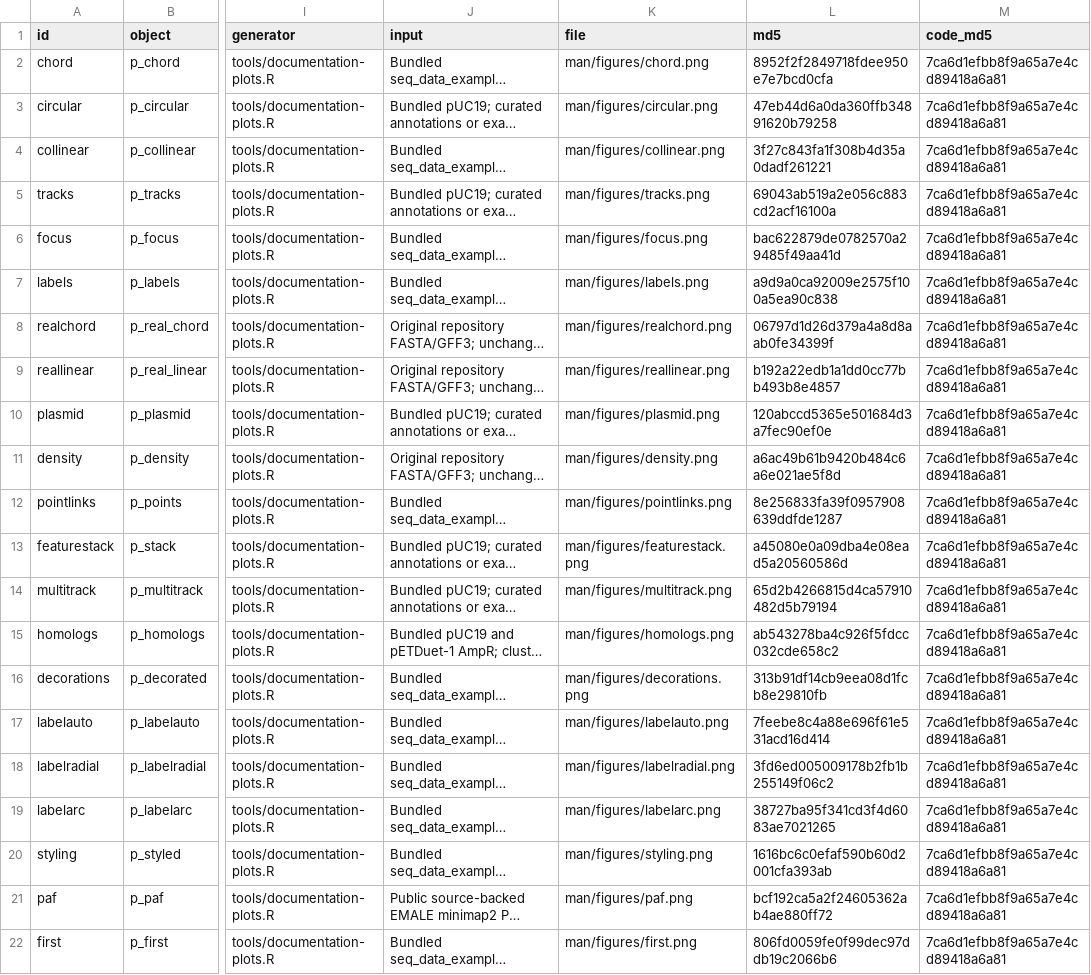
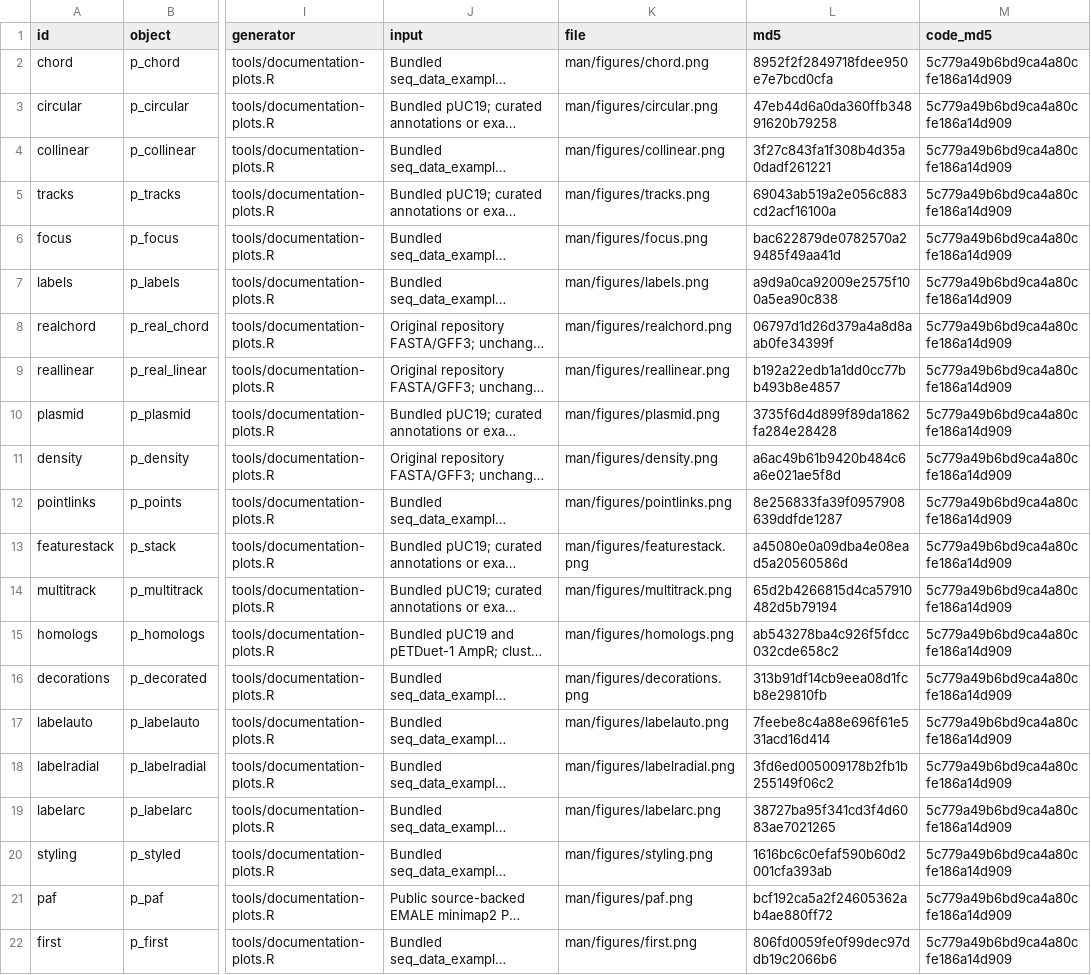
Before and after one commit to DangJem/ggchord, a CSV file: website/assets/plots.csv, drawn as a sheet; only a part is shown, gaps mark what is left out; long unchanged cells end in …; the diff names each change by its address in the sheet, - before the commit and + after, or states it on an @@ line.

```diff
--- a/website/assets/plots.csv
+++ b/website/assets/plots.csv
-M2:M22 (code_md5): 7ca6d1efbb8f9a65a7e4cd89418a6a81
+M2:M22 (code_md5): 5c779a49b6bd9ca4a80cfe186a14d909
-L10 (md5): 120abccd5365e501684d3a7fec90ef0e
+L10 (md5): 3735f6d4d899f89da1862fa284e28428
```
Also changed, not shown: 37 other files.
